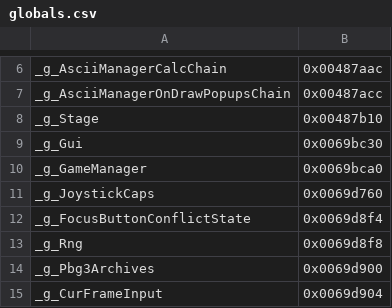
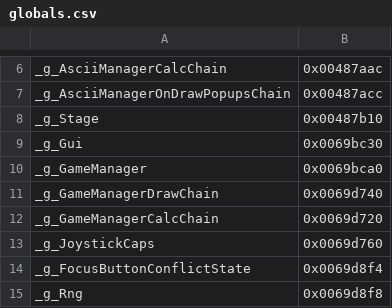
Before and after one commit to happyhavoc/th06, a CSV file: config/globals.csv, drawn as a sheet; only a part is shown, gaps mark what is left out; the shorter side is filled out with more unchanged rows.

Commit message:
Implement GameManager::RegisterChain

```diff
--- a/config/globals.csv
+++ b/config/globals.csv
@@ -10,2 +10,4 @@ _g_Gui,                                 0x0069bc30
 _g_GameManager,                         0x0069bca0
+_g_GameManagerDrawChain,                0x0069d740
+_g_GameManagerCalcChain,                0x0069d720
 _g_JoystickCaps,                        0x0069d760
```
Also changed, not shown: config/implemented.csv, config/stubbed.csv, 3 other files.
